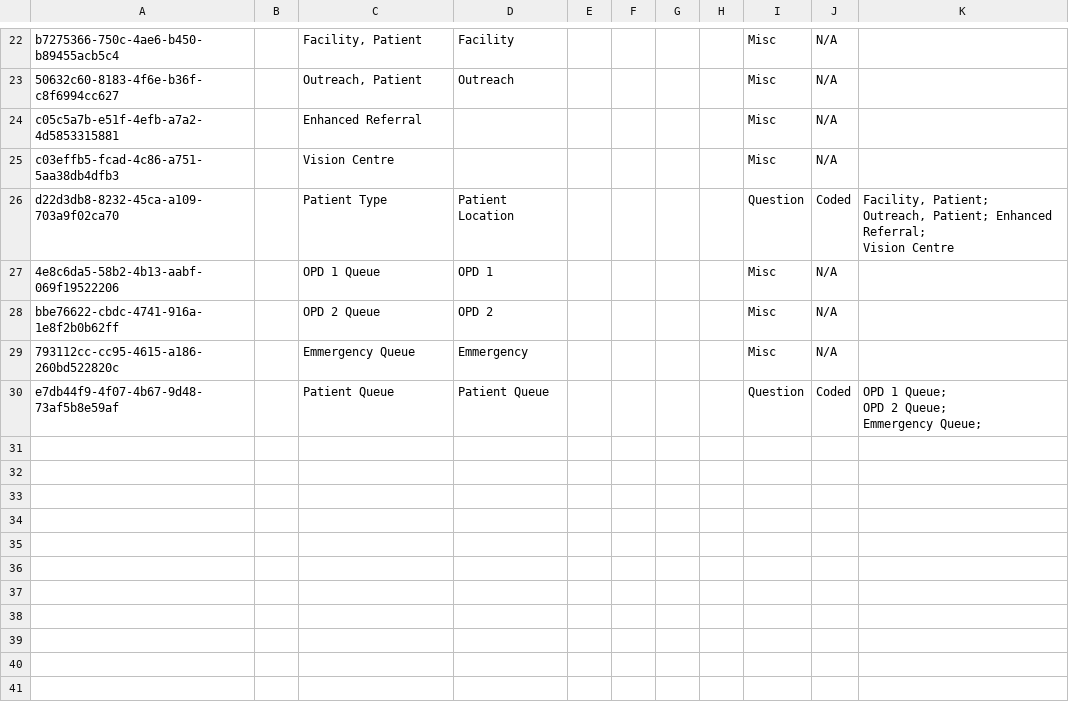
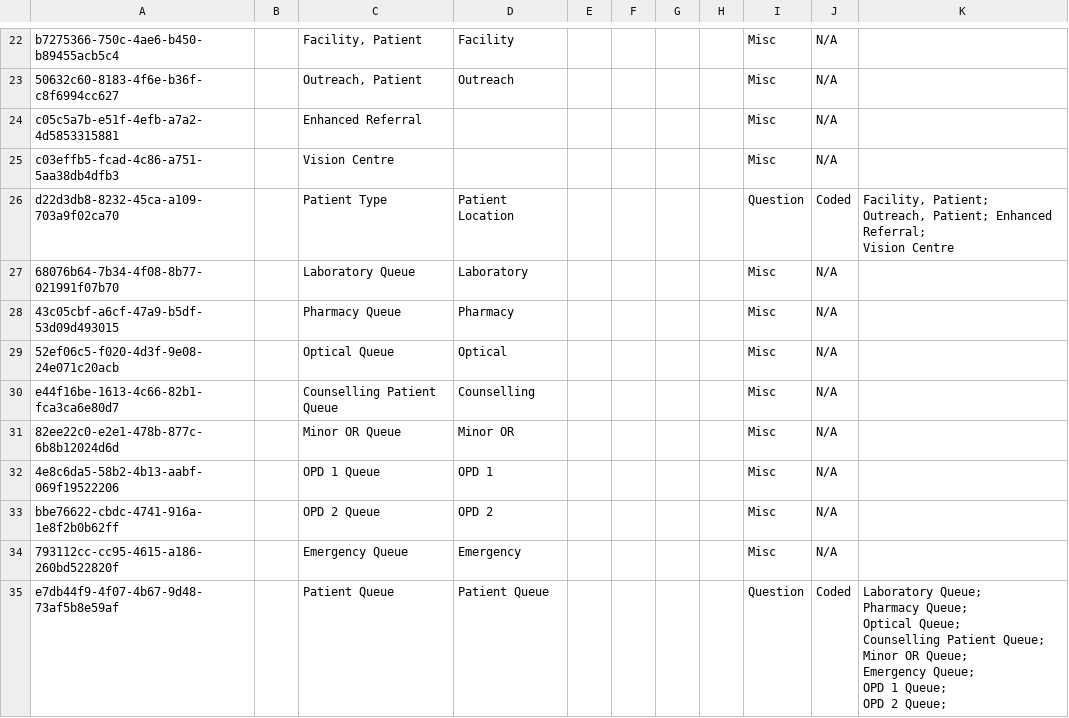
Before and after one commit to IntelliSOFT-Consulting/bdsec-metadata, a CSV file: configuration/concepts/registration_concepts.csv, drawn as a sheet; only a part is shown, gaps mark what is left out.

Commit message:
Patient Queues

```diff
--- a/configuration/concepts/registration_concepts.csv
+++ b/configuration/concepts/registration_concepts.csv
@@ -47,7 +47,17 @@ Outreach, Patient; Enhanced Referral;
 Vision Centre"
+68076b64-7b34-4f08-8b77-021991f07b70,,Laboratory Queue,Laboratory,,,,,Misc,N/A,
+43c05cbf-a6cf-47a9-b5df-53d09d493015,,Pharmacy Queue,Pharmacy,,,,,Misc,N/A,
+52ef06c5-f020-4d3f-9e08-24e071c20acb,,Optical Queue,Optical,,,,,Misc,N/A,
+e44f16be-1613-4c66-82b1-fca3ca6e80d7,,Counselling Patient Queue,Counselling,,,,,Misc,N/A,
+82ee22c0-e2e1-478b-877c-6b8b12024d6d,,Minor OR Queue,Minor OR,,,,,Misc,N/A,
 4e8c6da5-58b2-4b13-aabf-069f19522206,,OPD 1 Queue,OPD 1,,,,,Misc,N/A,
 bbe76622-cbdc-4741-916a-1e8f2b0b62ff,,OPD 2 Queue,OPD 2,,,,,Misc,N/A,
-793112cc-cc95-4615-a186-260bd522820c,,Emmergency Queue,Emmergency,,,,,Misc,N/A,
-e7db44f9-4f07-4b67-9d48-73af5b8e59af,,Patient Queue,Patient Queue,,,,,Question,Coded,"OPD 1 Queue;
-OPD 2 Queue;
-Emmergency Queue;"
+793112cc-cc95-4615-a186-260bd522820f,,Emergency Queue,Emergency,,,,,Misc,N/A,
+e7db44f9-4f07-4b67-9d48-73af5b8e59af,,Patient Queue,Patient Queue,,,,,Question,Coded,"Laboratory Queue;
+Pharmacy Queue;
+Optical Queue;
+Counselling Patient Queue;
+Minor OR Queue;
+Emergency Queue;
+OPD 1 Queue;
+OPD 2 Queue;"
```
